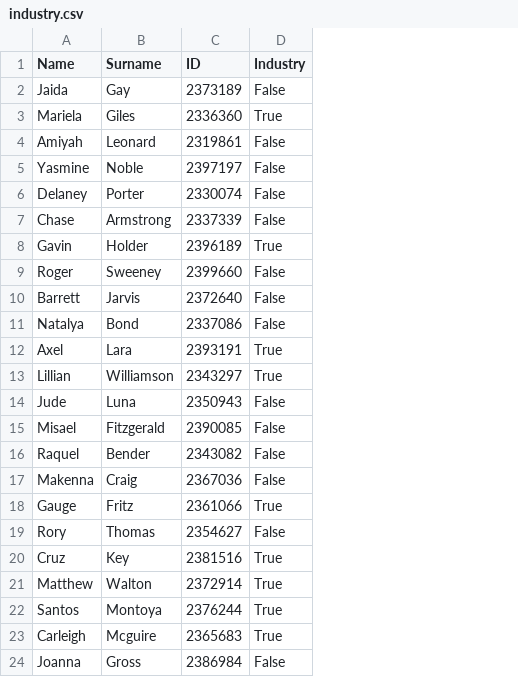
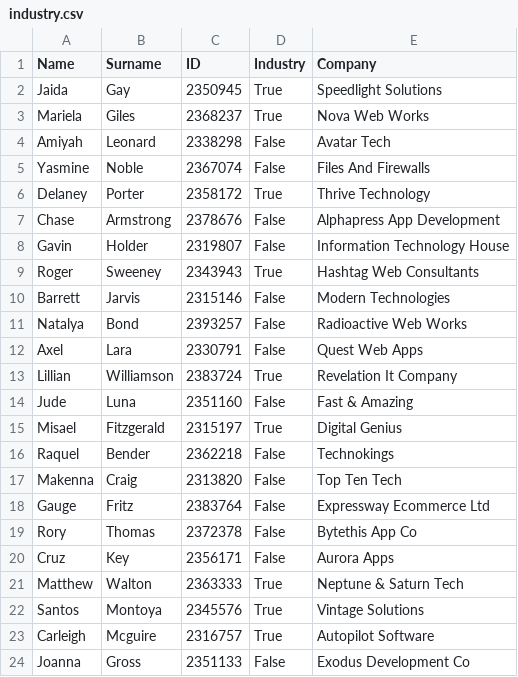
Before and after one commit to uqglmn/dhv, a CSV file: q3/industry.csv, drawn as a sheet; only a part is shown; the diff covers the shown part only; the diff names each change by its address in the sheet, - before the commit and + after, or states it on an @@ line.

```diff
--- a/q3/industry.csv
+++ b/q3/industry.csv
+column E (Company), rows 2-24: Speedlight Solutions | Nova Web Works | Avatar Tech | Files And Firewalls | Thrive Technology | Alphapress App Development | Information Technology House | Hashtag Web Consultants | Modern Technologies | Radioactive Web Works | Quest Web Apps | Revelation It Company | Fast & Amazing | Digital Genius | Technokings | Top Ten Tech | Expressway Ecommerce Ltd | Bytethis App Co | Aurora Apps | Neptune & Saturn Tech | Vintage Solutions | Autopilot Software | Exodus Development Co
-C2 (ID): 2373189
+C2 (ID): 2350945
-D2 (Industry): False
+D2 (Industry): True
-C3 (ID): 2336360
+C3 (ID): 2368237
-C4 (ID): 2319861
+C4 (ID): 2338298
-C5 (ID): 2397197
+C5 (ID): 2367074
-C6 (ID): 2330074
+C6 (ID): 2358172
-D6 (Industry): False
+D6 (Industry): True
-C7 (ID): 2337339
+C7 (ID): 2378676
-C8 (ID): 2396189
+C8 (ID): 2319807
-D8 (Industry): True
+D8 (Industry): False
-C9 (ID): 2399660
+C9 (ID): 2343943
-D9 (Industry): False
+D9 (Industry): True
-C10 (ID): 2372640
+C10 (ID): 2315146
-C11 (ID): 2337086
+C11 (ID): 2393257
-C12 (ID): 2393191
+C12 (ID): 2330791
-D12 (Industry): True
+D12 (Industry): False
-C13 (ID): 2343297
+C13 (ID): 2383724
-C14 (ID): 2350943
+C14 (ID): 2351160
-C15 (ID): 2390085
+C15 (ID): 2315197
-D15 (Industry): False
+D15 (Industry): True
-C16 (ID): 2343082
+C16 (ID): 2362218
-C17 (ID): 2367036
+C17 (ID): 2313820
-C18 (ID): 2361066
+C18 (ID): 2383764
-D18 (Industry): True
+D18 (Industry): False
-C19 (ID): 2354627
+C19 (ID): 2372378
-C20 (ID): 2381516
+C20 (ID): 2356171
-D20 (Industry): True
+D20 (Industry): False
-C21 (ID): 2372914
+C21 (ID): 2363333
-C22 (ID): 2376244
+C22 (ID): 2345576
-C23 (ID): 2365683
+C23 (ID): 2316757
-C24 (ID): 2386984
+C24 (ID): 2351133
```
Also changed, not shown: 52 edited cells elsewhere in this file, q3/grades01.csv, q3/grades02.csv, 5 other files.
